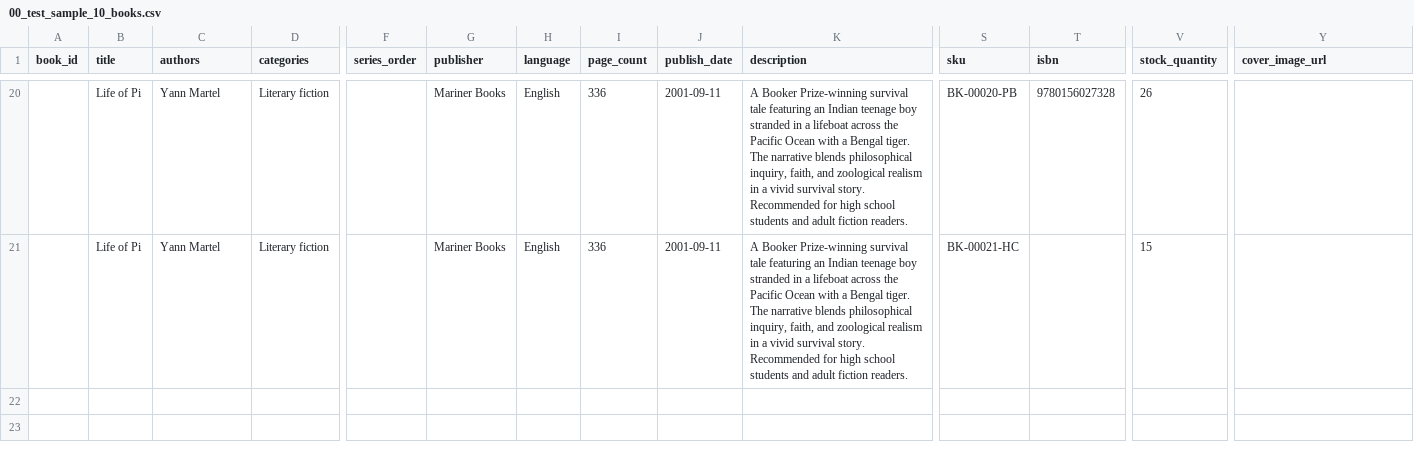
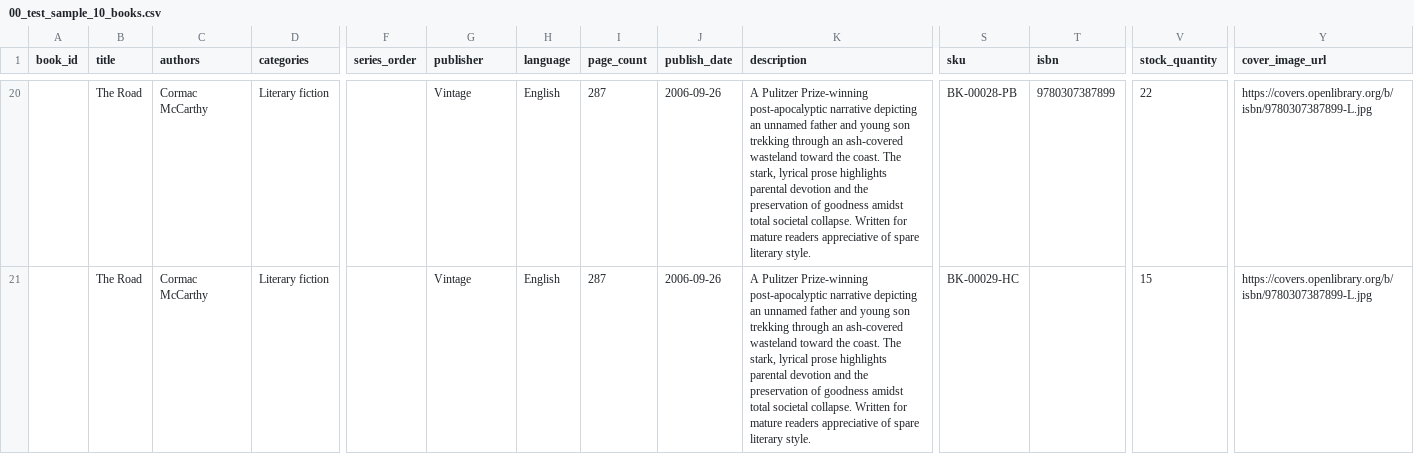
Before and after one commit to danishsary8/bookly_backend_v2, a CSV file: data/catalog/batches/00_test_sample_10_books.csv, drawn as a sheet; only a part is shown, gaps mark what is left out; the diff covers the shown part only; the diff names each change by its address in the sheet, - before the commit and + after, or states it on an @@ line.

Commit message:
Update test sample 10 books with verified details and direct cover URLs

```diff
--- a/data/catalog/batches/00_test_sample_10_books.csv
+++ b/data/catalog/batches/00_test_sample_10_books.csv
-B20:B21 (title): Life of Pi
+B20:B21 (title): The Road
-C20:C21 (authors): Yann Martel
+C20:C21 (authors): Cormac McCarthy
-G20:G21 (publisher): Mariner Books
+G20:G21 (publisher): Vintage
-I20:I21 (page_count): 336
+I20:I21 (page_count): 287
-J20:J21 (publish_date): 2001-09-11
+J20:J21 (publish_date): 2006-09-26
-K20:K21 (description): A Booker Prize-winning survival tale featuring an Indian teenage boy stranded in a lifeboat across the Pacific Ocean with a Bengal tiger. The narrative blends philosophical inquiry, faith, and zoological realism in a vivid survival story. Recommended for high school students and adult fiction readers.
+K20:K21 (description): A Pulitzer Prize-winning post-apocalyptic narrative depicting an unnamed father and young son trekking through an ash-covered wasteland toward the coast. The stark, lyrical prose highlights parental devotion and the preservation of goodness amidst total societal collapse. Written for mature readers appreciative of spare literary style.
-S20 (sku): BK-00020-PB
+S20 (sku): BK-00028-PB
-T20 (isbn): 9780156027328
+T20 (isbn): 9780307387899
-V20 (stock_quantity): 26
+V20 (stock_quantity): 22
-Y20:Y21 (cover_image_url): (empty)
+Y20:Y21 (cover_image_url): https://covers.openlibrary.org/b/isbn/9780307387899-L.jpg
-S21 (sku): BK-00021-HC
+S21 (sku): BK-00029-HC
```
Also changed, not shown: 4 added rows, 4 removed rows and 26 edited cells elsewhere in this file.
